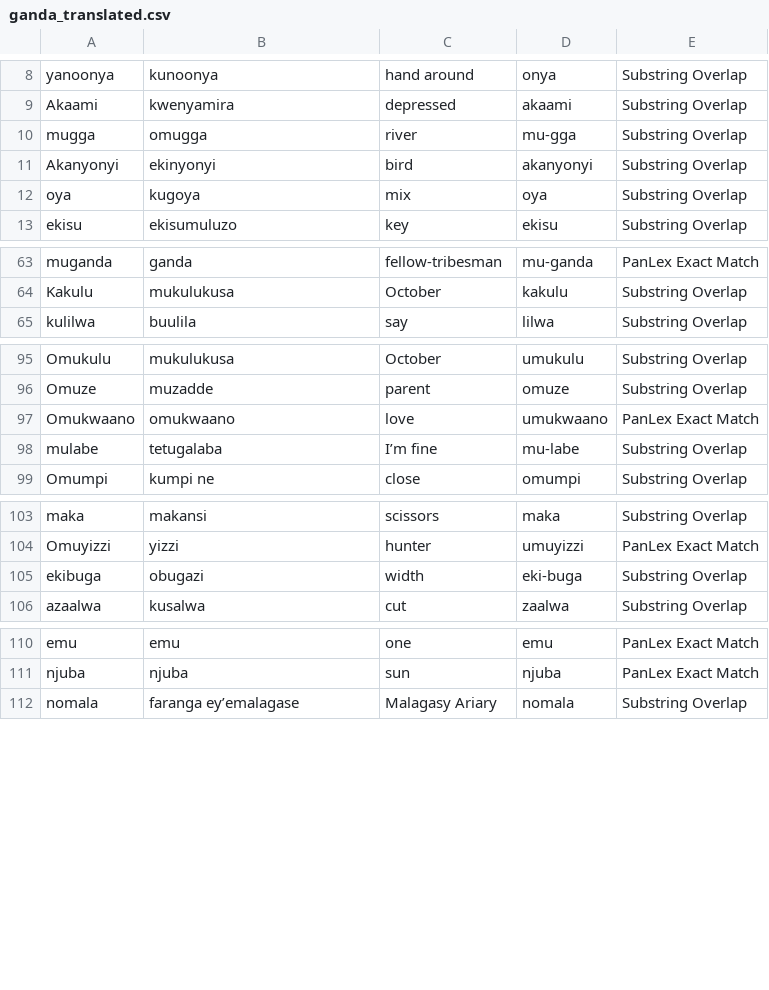
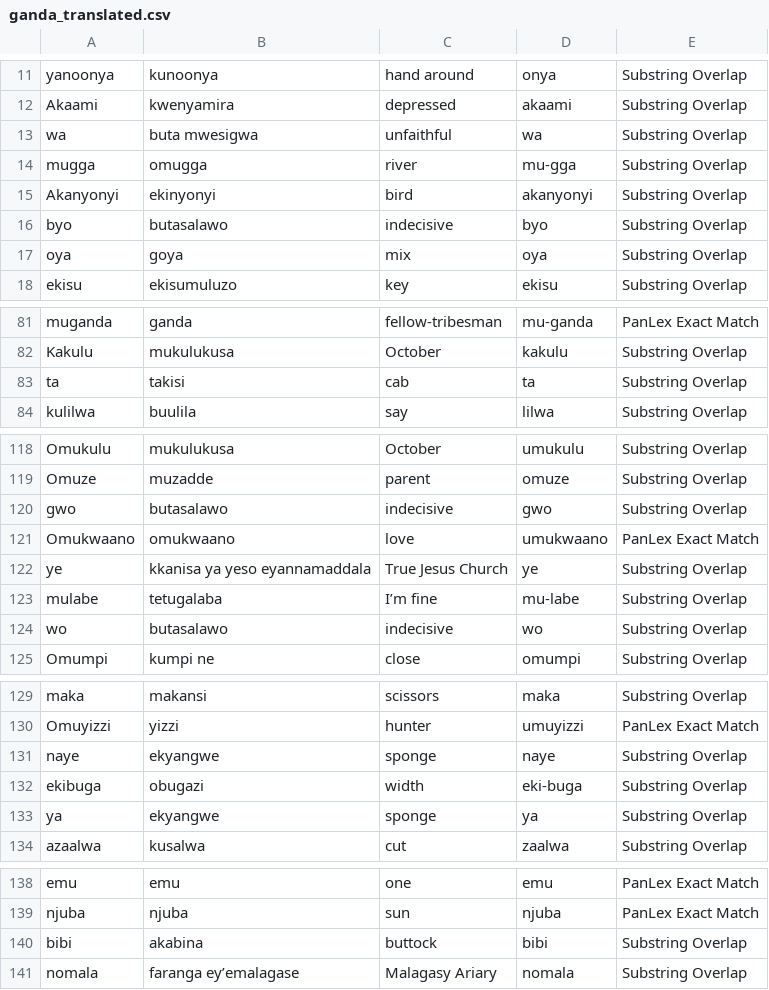
Before and after one commit to look-luc/East-African-Dataset, a CSV file: ganda_translated.csv, drawn as a sheet; only a part is shown, gaps mark what is left out; the diff covers the shown part only.

```diff
--- a/ganda_translated.csv
+++ b/ganda_translated.csv
@@ -9,5 +12,7 @@ yanoonya,kunoonya,hand around,onya,Substring Overlap
 Akaami,kwenyamira,depressed,akaami,Substring Overlap
+wa,buta mwesigwa,unfaithful,wa,Substring Overlap
 mugga,omugga,river,mu-gga,Substring Overlap
 Akanyonyi,ekinyonyi,bird,akanyonyi,Substring Overlap
-oya,kugoya,mix,oya,Substring Overlap
+byo,butasalawo,indecisive,byo,Substring Overlap
+oya,goya,mix,oya,Substring Overlap
 ekisu,ekisumuluzo,key,ekisu,Substring Overlap
@@ -64,2 +82,3 @@ muganda,ganda,fellow-tribesman,mu-ganda,PanLex Exact Match
 Kakulu,mukulukusa,October,kakulu,Substring Overlap
+ta,takisi,cab,ta,Substring Overlap
 kulilwa,buulila,say,lilwa,Substring Overlap
@@ -96,4 +119,7 @@ Omukulu,mukulukusa,October,umukulu,Substring Overlap
 Omuze,muzadde,parent,omuze,Substring Overlap
+gwo,butasalawo,indecisive,gwo,Substring Overlap
 Omukwaano,omukwaano,love,umukwaano,PanLex Exact Match
+ye,kkanisa ya yeso eyannamaddala,True Jesus Church,ye,Substring Overlap
 mulabe,tetugalaba,I’m fine,mu-labe,Substring Overlap
+wo,butasalawo,indecisive,wo,Substring Overlap
 Omumpi,kumpi ne,close,omumpi,Substring Overlap
@@ -104,3 +130,5 @@ maka,makansi,scissors,maka,Substring Overlap
 Omuyizzi,yizzi,hunter,umuyizzi,PanLex Exact Match
+naye,ekyangwe,sponge,naye,Substring Overlap
 ekibuga,obugazi,width,eki-buga,Substring Overlap
+ya,ekyangwe,sponge,ya,Substring Overlap
 azaalwa,kusalwa,cut,zaalwa,Substring Overlap
@@ -111,2 +139,3 @@ emu,emu,one,emu,PanLex Exact Match
 njuba,njuba,sun,njuba,PanLex Exact Match
+bibi,akabina,buttock,bibi,Substring Overlap
 nomala,faranga ey’emalagase,Malagasy Ariary,nomala,Substring Overlap
```
Also changed, not shown: 20 added rows elsewhere in this file, 1 other file.
